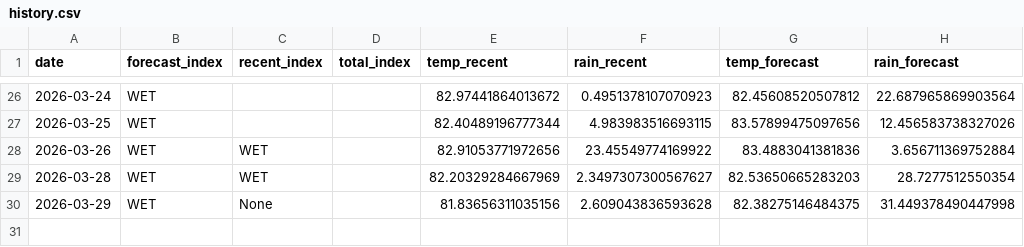
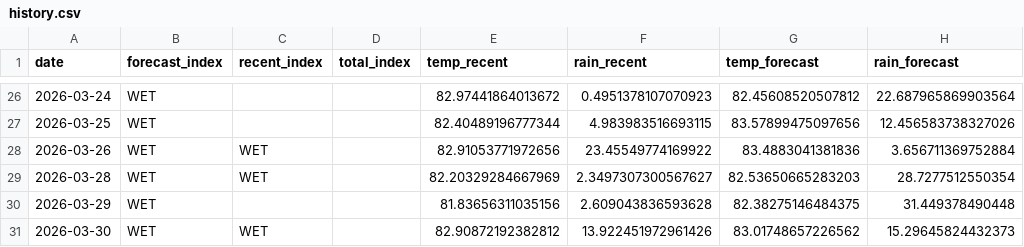
Before and after one commit to pacioos/palau-dashboard, a CSV file: data/history.csv, drawn as a sheet; only a part is shown, gaps mark what is left out.

```diff
--- a/data/history.csv
+++ b/data/history.csv
@@ -29,2 +29,3 @@ date,forecast_index,recent_index,total_index,temp_recent,rain_recent,temp_foreca
 2026-03-28,WET,WET,,82.20329284667969,2.3497307300567627,82.53650665283203,28.7277512550354
-2026-03-29,WET,None,,81.83656311035156,2.609043836593628,82.38275146484375,31.449378490447998
+2026-03-29,WET,,,81.83656311035156,2.609043836593628,82.38275146484375,31.449378490448
+2026-03-30,WET,WET,,82.90872192382812,13.922451972961426,83.01748657226562,15.29645824432373
```
Also changed, not shown: 1 other file.
